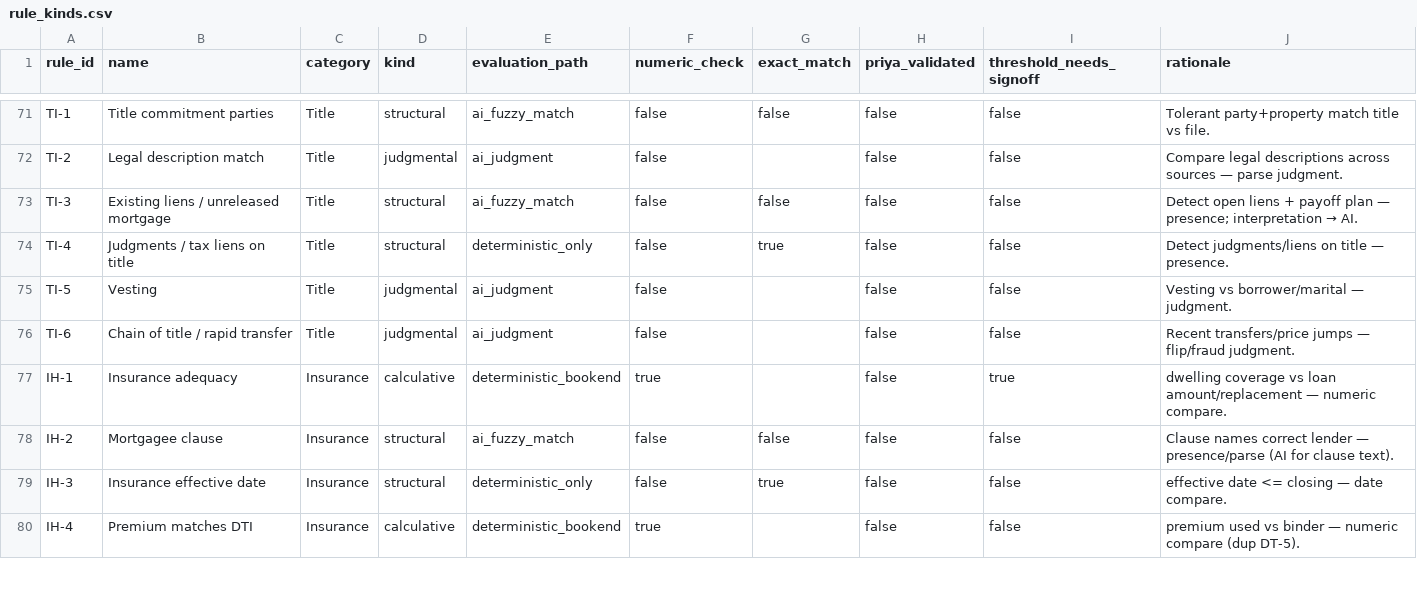
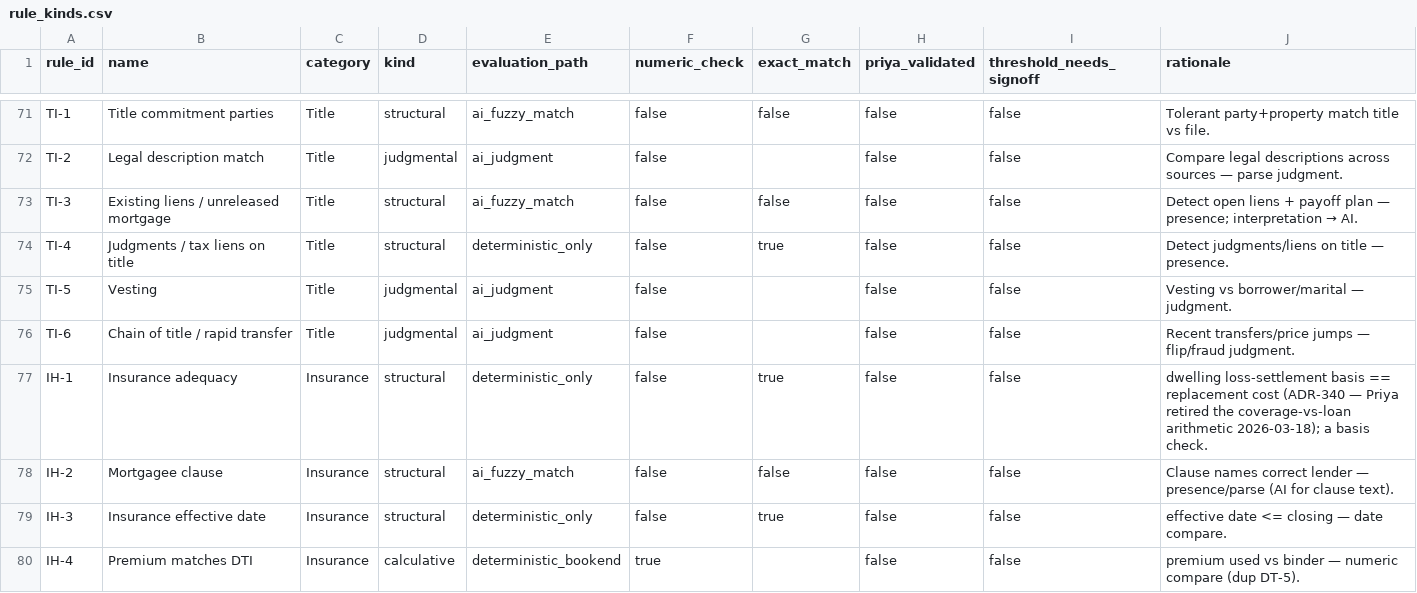
Before and after one commit to thegeett/mortgageboss-ai, a CSV file: backend/app/verification/rules/rule_kinds.csv, drawn as a sheet; only a part is shown, gaps mark what is left out.

```diff
--- a/backend/app/verification/rules/rule_kinds.csv
+++ b/backend/app/verification/rules/rule_kinds.csv
@@ -76,3 +76,3 @@ TI-5,Vesting,Title,judgmental,ai_judgment,false,,false,false,Vesting vs borrower
 TI-6,Chain of title / rapid transfer,Title,judgmental,ai_judgment,false,,false,false,Recent transfers/price jumps — flip/fraud judgment.
-IH-1,Insurance adequacy,Insurance,calculative,deterministic_bookend,true,,false,true,dwelling coverage vs loan amount/replacement — numeric compare.
+IH-1,Insurance adequacy,Insurance,structural,deterministic_only,false,true,false,false,dwelling loss-settlement basis == replacement cost (ADR-340 — Priya retired the coverage-vs-loan arithmetic 2026-03-18); a basis check.
 IH-2,Mortgagee clause,Insurance,structural,ai_fuzzy_match,false,false,false,false,Clause names correct lender — presence/parse (AI for clause text).
```
Also changed, not shown: 32 other files.
